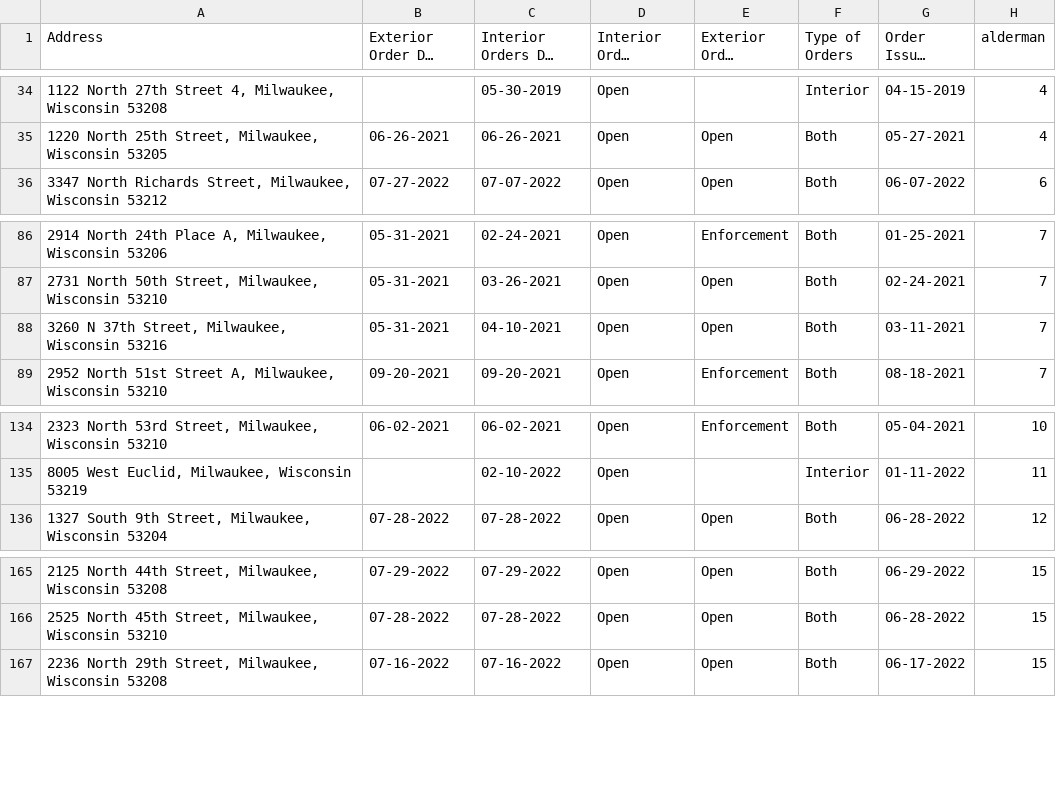
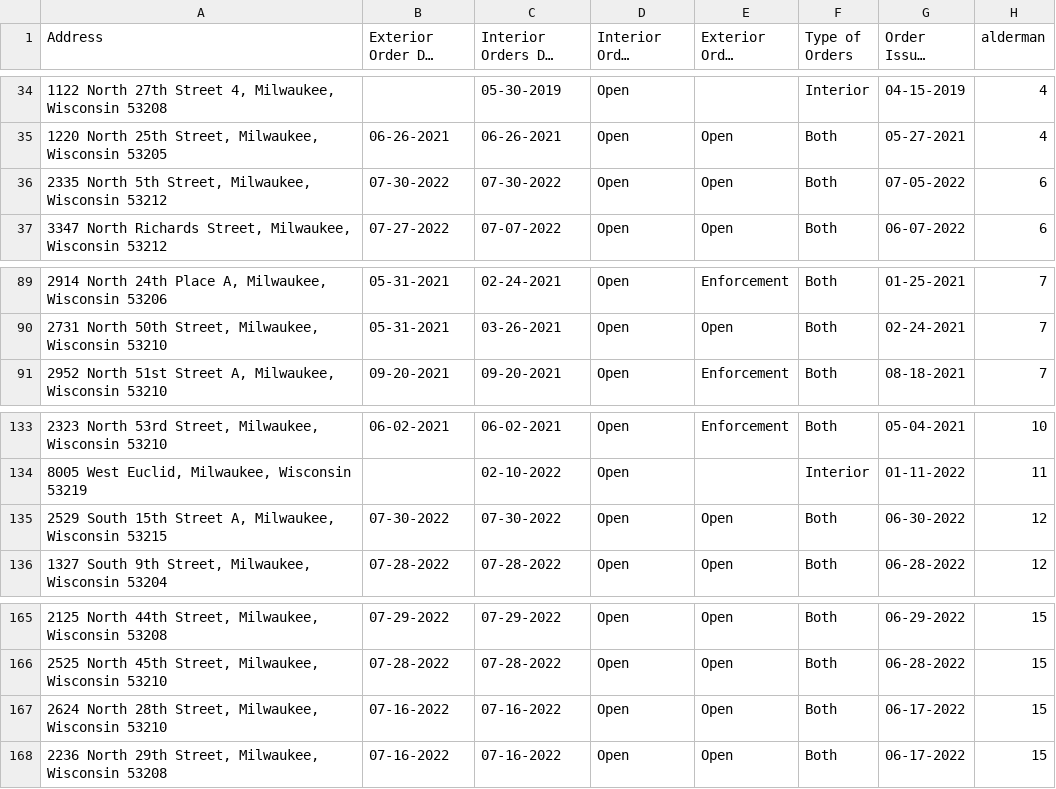
Before and after one commit to brandendupont/lead_scrape, a CSV file: open_lead.csv, drawn as a sheet; only a part is shown, gaps mark what is left out; long unchanged cells end in …; removed rows and columns are numbered as before the commit, all else as after; the diff covers the shown part only; the diff names each change by its address in the sheet, - before the commit and + after, or states it on an @@ line.

```diff
--- a/open_lead.csv
+++ b/open_lead.csv
+row 36: 2335 North 5th Street, Milwaukee, Wisconsin 53212 | 07-30-2022 | 07-30-2022 | Open | Open | Both | 07-05-2022 | 6
-row 88: 3260 N 37th Street, Milwaukee, Wisconsin 53216 | 05-31-2021 | 04-10-2021 | Open | Open | Both | 03-11-2021 | 7
+row 135: 2529 South 15th Street A, Milwaukee, Wisconsin 53215 | 07-30-2022 | 07-30-2022 | Open | Open | Both | 06-30-2022 | 12
+row 167: 2624 North 28th Street, Milwaukee, Wisconsin 53210 | 07-16-2022 | 07-16-2022 | Open | Open | Both | 06-17-2022 | 15
```
Also changed, not shown: 5 added rows and 6 removed rows elsewhere in this file, abated_lead.csv, 2 other files.
